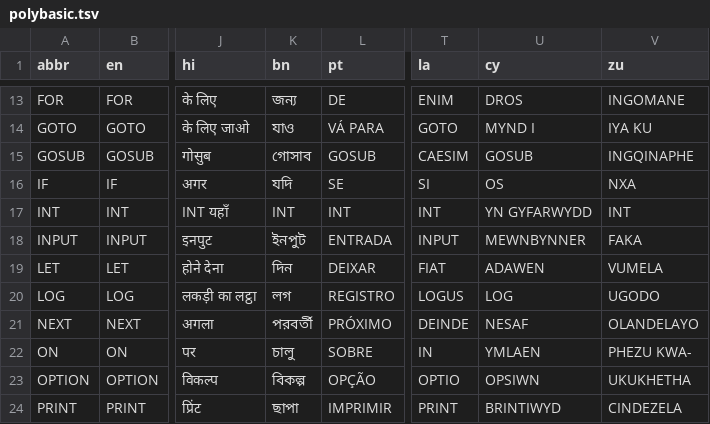
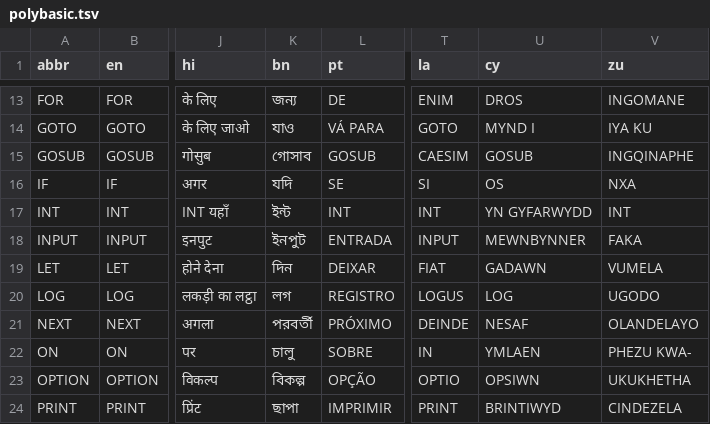
Before and after one commit to GorillaSapiens/polyBASIC, a TSV file: src/autotranslate/polybasic.tsv, drawn as a sheet; only a part is shown, gaps mark what is left out; the diff covers the shown part only; the diff names each change by its address in the sheet, - before the commit and + after, or states it on an @@ line.

```diff
--- a/src/autotranslate/polybasic.tsv
+++ b/src/autotranslate/polybasic.tsv
-K17 (bn): INT
+K17 (bn): ইন্ট
-U19 (cy): ADAWEN
+U19 (cy): GADAWN
```
Also changed, not shown: 1 added row and 39 edited cells elsewhere in this file, 1 other file.
